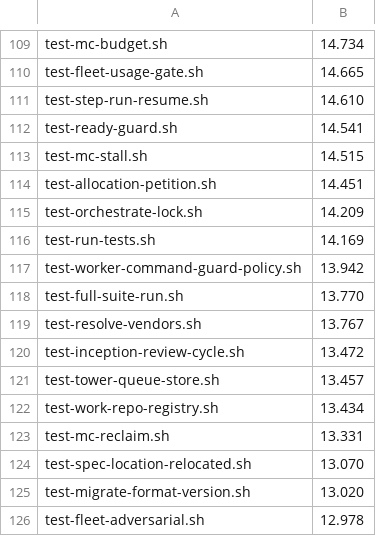
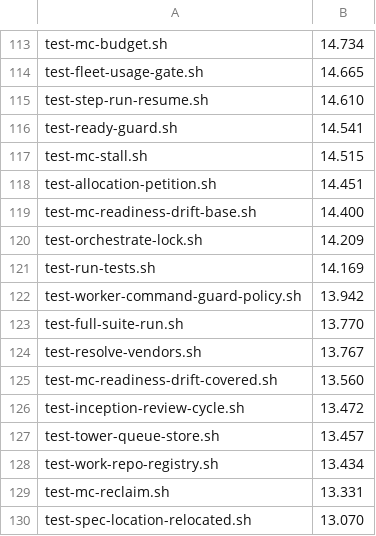
Before and after one commit to inkatze/planwright, a TSV file: config/test-durations.tsv, drawn as a sheet; only a part is shown, gaps mark what is left out; the shorter side is filled out with more unchanged rows; the diff covers the shown part only.

Commit message:
test: split the mc-readiness suite into seven files for time-budget headroom (#1102)
* test: split the mc-readiness suite into seven files for time-budget headroom

The one file ran 130.6s against its 120s budget on the ubuntu-26.04 runners.
Its cases move verbatim into seven files grouped by what they check, sharing
setup through four small fixtures under tests/lib/. The duration table drops
the old row and gains one per new file.

* test: pin CDPATH in the shared mc-readiness fixture

* test: keep the failure counter in each mc-readiness test file

* test: correct the mc-readiness fixture headers and name the missing fixture in its guards

```diff
--- a/config/test-durations.tsv
+++ b/config/test-durations.tsv
@@ -114,2 +118,3 @@ test-mc-stall.sh	14.515
 test-allocation-petition.sh	14.451
+test-mc-readiness-drift-base.sh	14.400
 test-orchestrate-lock.sh	14.209
@@ -119,2 +124,3 @@ test-full-suite-run.sh	13.770
 test-resolve-vendors.sh	13.767
+test-mc-readiness-drift-covered.sh	13.560
 test-inception-review-cycle.sh	13.472
```
Also changed, not shown: 5 added rows and 1 removed row elsewhere in this file, 12 other files.
